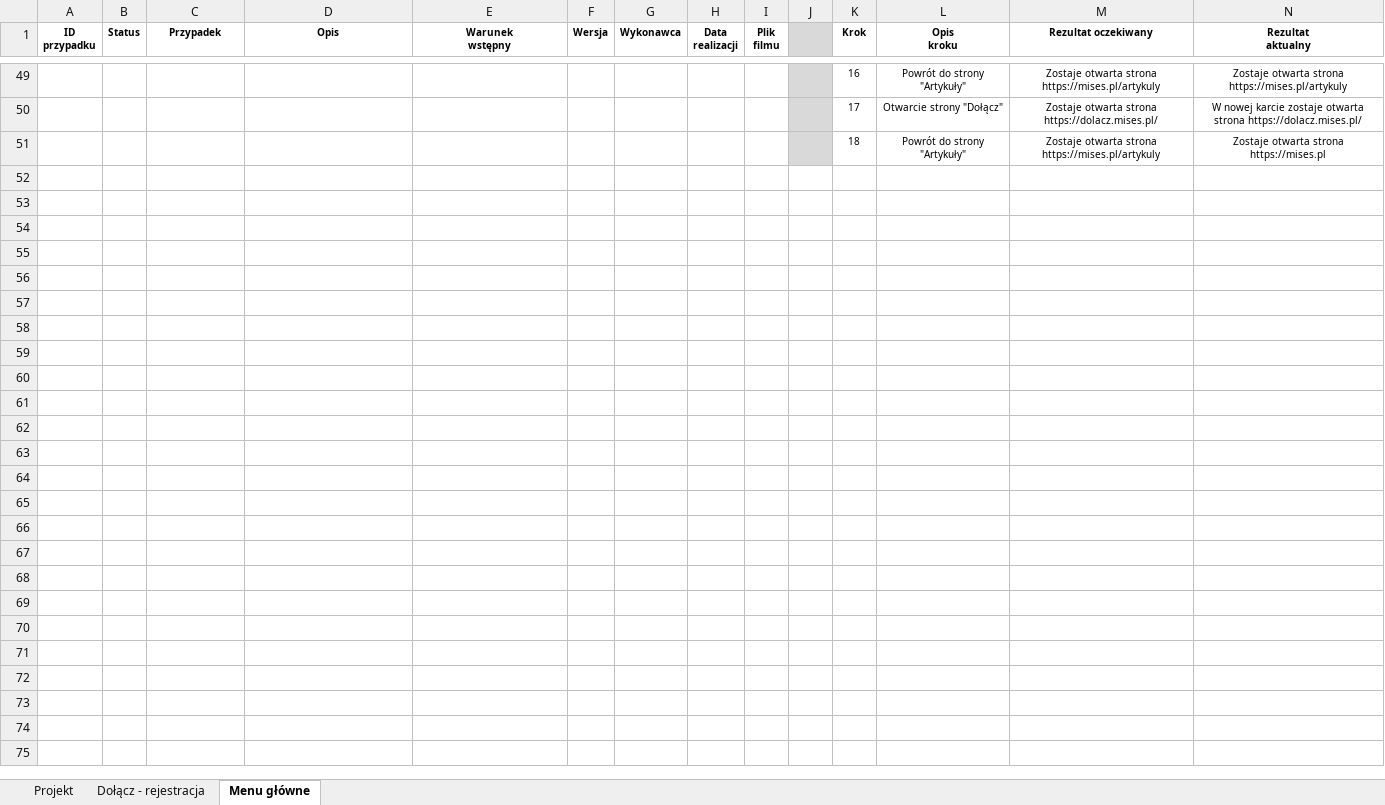
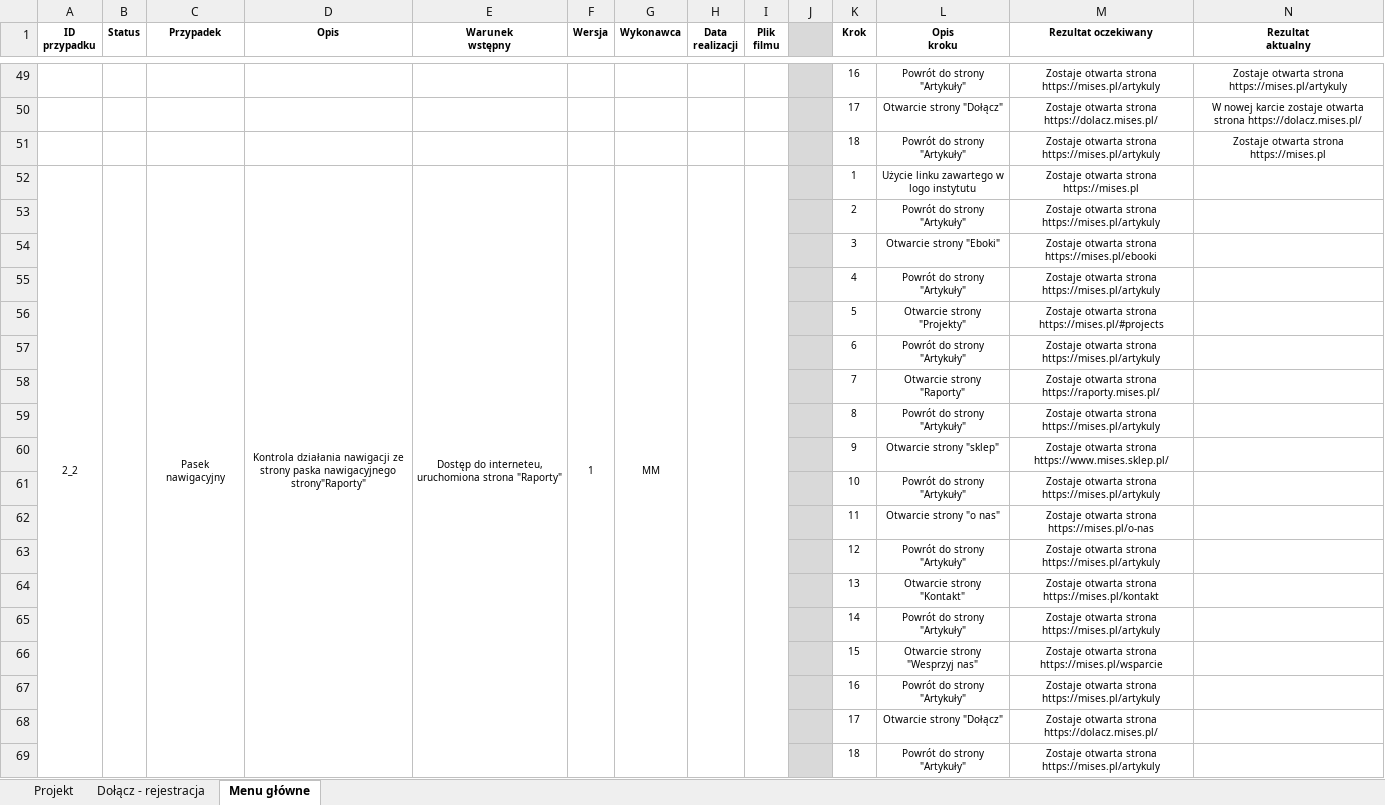
Before and after one commit to MaxIO294/Mises-testy, an Excel workbook: Test.xlsx, sheet Menu główne, drawn as a sheet; only a part is shown, gaps mark what is left out; values as stored, in another font and other column widths than the file's, no borders; conditional formats not drawn; rows hold the shown columns only; the diff names each change by its address in the sheet, - before the commit and + after, or states it on an @@ line.

Commit message:
Update Test.xlsx
Nowy przypadek testowy

```diff
--- a/Test.xlsx (sheet Menu główne)
+++ b/Test.xlsx (sheet Menu główne)
+row 52: 2_2 |  | Pasek nawigacyjny | Kontrola działania nawigacji ze strony paska nawigacyjnego strony"Raporty" | Dostęp do interneteu, uruchomiona strona "Raporty" | 1 | MM |  |  |  | 1 | Użycie linku zawartego w logo instytutu | Zostaje otwarta strona https://mises.pl
+row 53:  |  |  |  |  |  |  |  |  |  | 2 | Powrót do strony "Artykuły" | Zostaje otwarta strona https://mises.pl/artykuly
+row 54:  |  |  |  |  |  |  |  |  |  | 3 | Otwarcie strony "Eboki" | Zostaje otwarta strona https://mises.pl/ebooki
+row 55:  |  |  |  |  |  |  |  |  |  | 4 | Powrót do strony "Artykuły" | Zostaje otwarta strona https://mises.pl/artykuly
+row 56:  |  |  |  |  |  |  |  |  |  | 5 | Otwarcie strony "Projekty" | Zostaje otwarta strona https://mises.pl/#projects
+row 57:  |  |  |  |  |  |  |  |  |  | 6 | Powrót do strony "Artykuły" | Zostaje otwarta strona https://mises.pl/artykuly
+row 58:  |  |  |  |  |  |  |  |  |  | 7 | Otwarcie strony "Raporty" | Zostaje otwarta strona https://raporty.mises.pl/
+row 59:  |  |  |  |  |  |  |  |  |  | 8 | Powrót do strony "Artykuły" | Zostaje otwarta strona https://mises.pl/artykuly
+row 60:  |  |  |  |  |  |  |  |  |  | 9 | Otwarcie strony "sklep" | Zostaje otwarta strona https://www.mises.sklep.pl/
+row 61:  |  |  |  |  |  |  |  |  |  | 10 | Powrót do strony "Artykuły" | Zostaje otwarta strona https://mises.pl/artykuly
+row 62:  |  |  |  |  |  |  |  |  |  | 11 | Otwarcie strony "o nas" | Zostaje otwarta strona https://mises.pl/o-nas
+row 63:  |  |  |  |  |  |  |  |  |  | 12 | Powrót do strony "Artykuły" | Zostaje otwarta strona https://mises.pl/artykuly
+row 64:  |  |  |  |  |  |  |  |  |  | 13 | Otwarcie strony "Kontakt" | Zostaje otwarta strona https://mises.pl/kontakt
+row 65:  |  |  |  |  |  |  |  |  |  | 14 | Powrót do strony "Artykuły" | Zostaje otwarta strona https://mises.pl/artykuly
+row 66:  |  |  |  |  |  |  |  |  |  | 15 | Otwarcie strony "Wesprzyj nas" | Zostaje otwarta strona https://mises.pl/wsparcie
+row 67:  |  |  |  |  |  |  |  |  |  | 16 | Powrót do strony "Artykuły" | Zostaje otwarta strona https://mises.pl/artykuly
+row 68:  |  |  |  |  |  |  |  |  |  | 17 | Otwarcie strony "Dołącz" | Zostaje otwarta strona https://dolacz.mises.pl/
+row 69:  |  |  |  |  |  |  |  |  |  | 18 | Powrót do strony "Artykuły" | Zostaje otwarta strona https://mises.pl/artykuly
```
